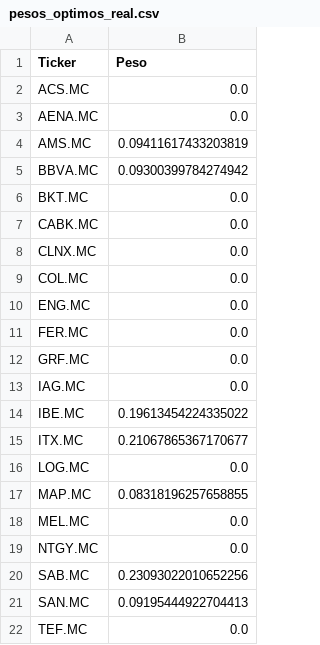
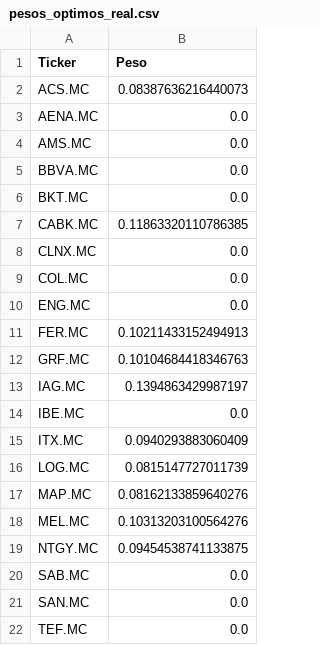
Before and after one commit to Sauvageduck24/Univ, a CSV file: resultados/pesos_optimos_real.csv, drawn as a sheet.

```diff
--- a/resultados/pesos_optimos_real.csv
+++ b/resultados/pesos_optimos_real.csv
@@ -1,8 +1,8 @@
 Ticker,Peso
-ACS.MC,0.0
+ACS.MC,0.08387636216440073
 AENA.MC,0.0
-AMS.MC,0.09411617433203819
-BBVA.MC,0.09300399784274942
+AMS.MC,0.0
+BBVA.MC,0.0
 BKT.MC,0.0
-CABK.MC,0.0
+CABK.MC,0.11863320110786385
 CLNX.MC,0.0
@@ -10,13 +10,13 @@ COL.MC,0.0
 ENG.MC,0.0
-FER.MC,0.0
-GRF.MC,0.0
-IAG.MC,0.0
-IBE.MC,0.19613454224335022
-ITX.MC,0.21067865367170677
-LOG.MC,0.0
-MAP.MC,0.08318196257658855
-MEL.MC,0.0
-NTGY.MC,0.0
-SAB.MC,0.23093022010652256
-SAN.MC,0.09195444922704413
+FER.MC,0.10211433152494913
+GRF.MC,0.10104684418346763
+IAG.MC,0.1394863429987197
+IBE.MC,0.0
+ITX.MC,0.0940293883060409
+LOG.MC,0.0815147727011739
+MAP.MC,0.08162133859640276
+MEL.MC,0.10313203100564276
+NTGY.MC,0.09454538741133875
+SAB.MC,0.0
+SAN.MC,0.0
 TEF.MC,0.0
```
Also changed, not shown: data/covarianza_rentabilidades_test.csv, data/covarianza_rentabilidades_train.csv, 16 other files.
